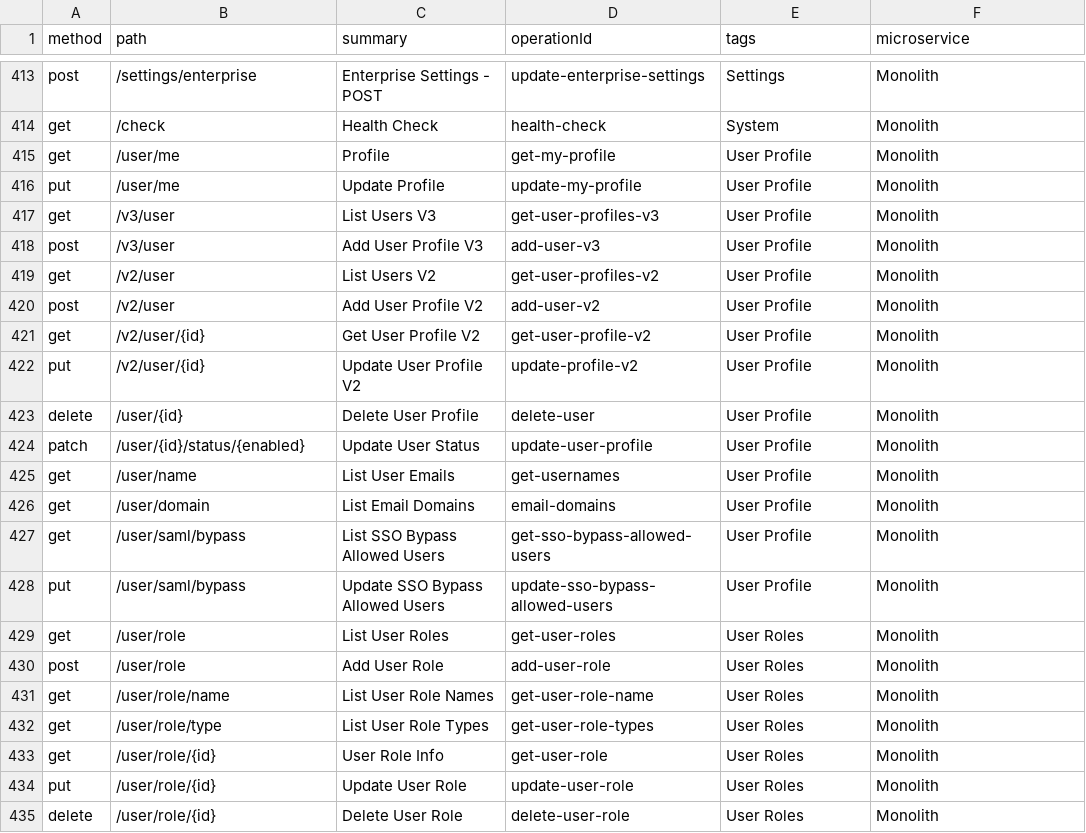
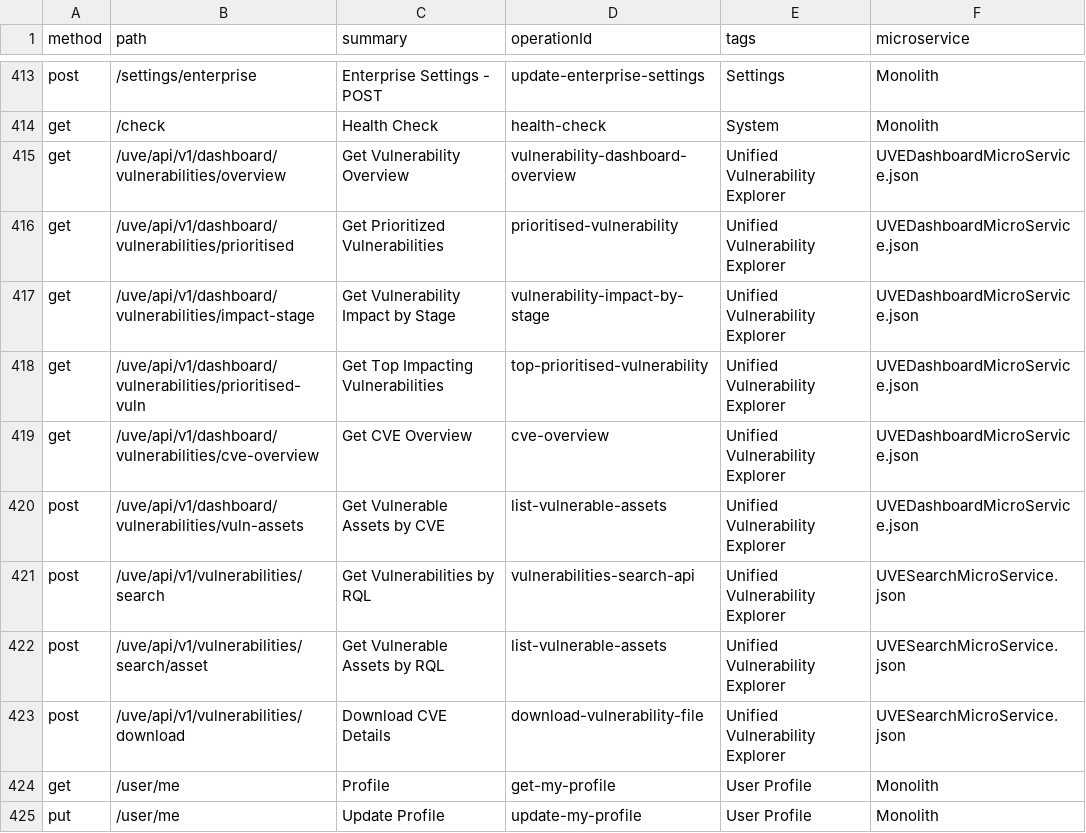
Before and after one commit to PaloAltoNetworks/pan.dev, a CSV file: openapi-specs/cspm/consolidated_spec/all_endpoints.csv, drawn as a sheet; only a part is shown, gaps mark what is left out; the shorter side is filled out with more unchanged rows; the diff names each change by its address in the sheet, - before the commit and + after, or states it on an @@ line.

```diff
--- a/openapi-specs/cspm/consolidated_spec/all_endpoints.csv
+++ b/openapi-specs/cspm/consolidated_spec/all_endpoints.csv
+row 415: get | /uve/api/v1/dashboard/vulnerabilities/overview | Get Vulnerability Overview | vulnerability-dashboard-overview | Unified Vulnerability Explorer | UVEDashboardMicroService.json
+row 416: get | /uve/api/v1/dashboard/vulnerabilities/prioritised | Get Prioritized Vulnerabilities | prioritised-vulnerability | Unified Vulnerability Explorer | UVEDashboardMicroService.json
+row 417: get | /uve/api/v1/dashboard/vulnerabilities/impact-stage | Get Vulnerability Impact by Stage | vulnerability-impact-by-stage | Unified Vulnerability Explorer | UVEDashboardMicroService.json
+row 418: get | /uve/api/v1/dashboard/vulnerabilities/prioritised-vuln | Get Top Impacting Vulnerabilities | top-prioritised-vulnerability | Unified Vulnerability Explorer | UVEDashboardMicroService.json
+row 419: get | /uve/api/v1/dashboard/vulnerabilities/cve-overview | Get CVE Overview | cve-overview | Unified Vulnerability Explorer | UVEDashboardMicroService.json
+row 420: post | /uve/api/v1/dashboard/vulnerabilities/vuln-assets | Get Vulnerable Assets by CVE | list-vulnerable-assets | Unified Vulnerability Explorer | UVEDashboardMicroService.json
+row 421: post | /uve/api/v1/vulnerabilities/search | Get Vulnerabilities by RQL | vulnerabilities-search-api | Unified Vulnerability Explorer | UVESearchMicroService.json
+row 422: post | /uve/api/v1/vulnerabilities/search/asset | Get Vulnerable Assets by RQL | list-vulnerable-assets | Unified Vulnerability Explorer | UVESearchMicroService.json
+row 423: post | /uve/api/v1/vulnerabilities/download | Download CVE Details | download-vulnerability-file | Unified Vulnerability Explorer | UVESearchMicroService.json
```
Also changed, not shown: 2 other files.
